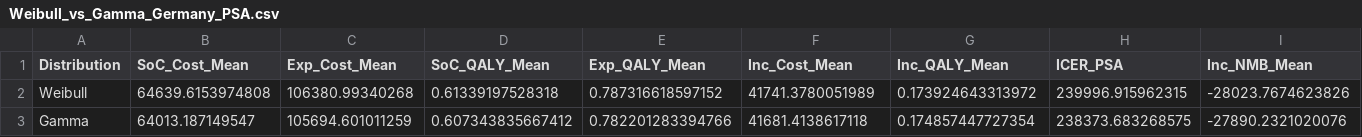
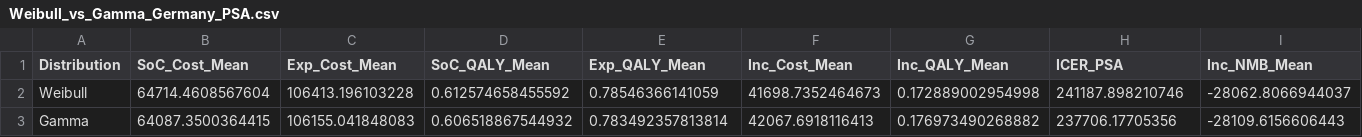
Before and after one commit to JonathanBriody/COLOSSUS_Model_Reviewer_Changes, a CSV file: output/Weibull_vs_Gamma_Germany_PSA.csv, drawn as a sheet; only a part is shown; the diff covers the shown part only; the diff names each change by its address in the sheet, - before the commit and + after, or states it on an @@ line.

Commit message:
Run with weibull and Gamma for Germany

```diff
--- a/output/Weibull_vs_Gamma_Germany_PSA.csv
+++ b/output/Weibull_vs_Gamma_Germany_PSA.csv
-B2 (SoC_Cost_Mean): 64639.6153974808
+B2 (SoC_Cost_Mean): 64714.4608567604
-C2 (Exp_Cost_Mean): 106380.99340268
+C2 (Exp_Cost_Mean): 106413.196103228
-D2 (SoC_QALY_Mean): 0.61339197528318
+D2 (SoC_QALY_Mean): 0.612574658455592
-E2 (Exp_QALY_Mean): 0.787316618597152
+E2 (Exp_QALY_Mean): 0.78546366141059
-F2 (Inc_Cost_Mean): 41741.3780051989
+F2 (Inc_Cost_Mean): 41698.7352464673
-G2 (Inc_QALY_Mean): 0.173924643313972
+G2 (Inc_QALY_Mean): 0.172889002954998
-H2 (ICER_PSA): 239996.915962315
+H2 (ICER_PSA): 241187.898210746
-I2 (Inc_NMB_Mean): -28023.7674623826
+I2 (Inc_NMB_Mean): -28062.8066944037
-B3 (SoC_Cost_Mean): 64013.187149547
+B3 (SoC_Cost_Mean): 64087.3500364415
-C3 (Exp_Cost_Mean): 105694.601011259
+C3 (Exp_Cost_Mean): 106155.041848083
-D3 (SoC_QALY_Mean): 0.607343835667412
+D3 (SoC_QALY_Mean): 0.606518867544932
-E3 (Exp_QALY_Mean): 0.782201283394766
+E3 (Exp_QALY_Mean): 0.783492357813814
-F3 (Inc_Cost_Mean): 41681.4138617118
+F3 (Inc_Cost_Mean): 42067.6918116413
-G3 (Inc_QALY_Mean): 0.174857447727354
+G3 (Inc_QALY_Mean): 0.176973490268882
-H3 (ICER_PSA): 238373.683268575
+H3 (ICER_PSA): 237706.17705356
-I3 (Inc_NMB_Mean): -27890.2321020076
+I3 (Inc_NMB_Mean): -28109.6156606443
```
Also changed, not shown: 12 edited cells elsewhere in this file, output/PSA_Summary_NMB_All_Countries.csv, output/PSA_Summary_NMB_All_Countries_Formatted.csv, 9 other files.
